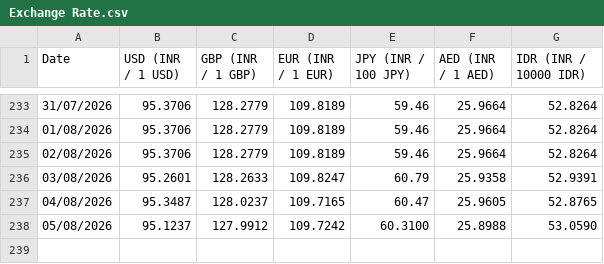
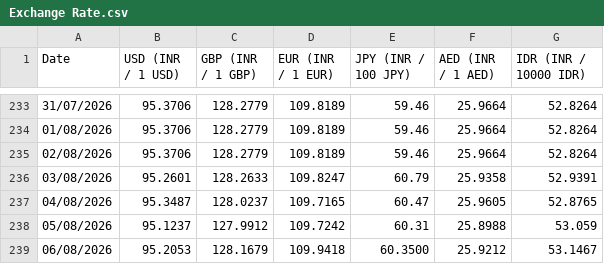
Before and after one commit to welReportsBI-0507/WiGMAN_Exchange_Rate, a CSV file: Exchange Rate.csv, drawn as a sheet; only a part is shown, gaps mark what is left out.

```diff
--- a/Exchange Rate.csv
+++ b/Exchange Rate.csv
@@ -237,2 +237,3 @@ Date,USD (INR / 1 USD),GBP (INR / 1 GBP),EUR (INR / 1 EUR),JPY (INR / 100 JPY),A
 04/08/2026,95.3487,128.0237,109.7165,60.47,25.9605,52.8765
-05/08/2026,95.1237,127.9912,109.7242,60.3100,25.8988,53.0590
+05/08/2026,95.1237,127.9912,109.7242,60.31,25.8988,53.059
+06/08/2026,95.2053,128.1679,109.9418,60.3500,25.9212,53.1467
```
